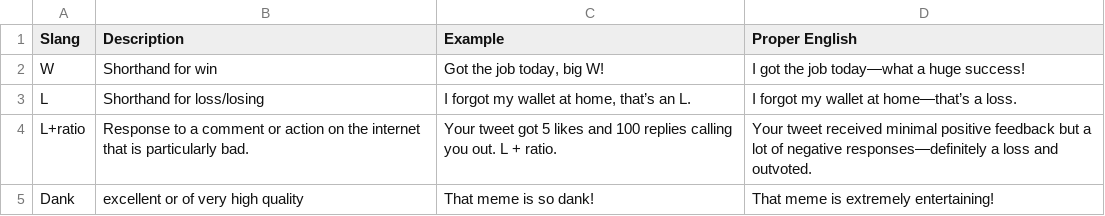
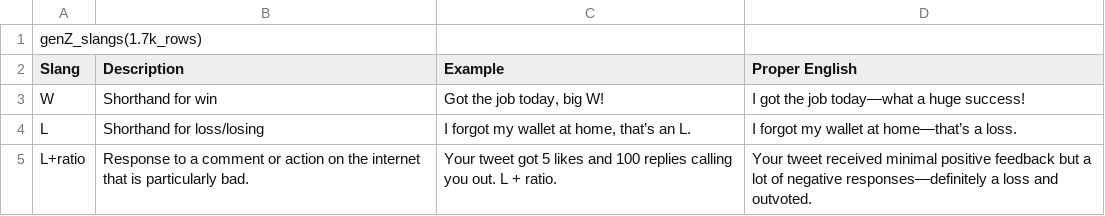
Before and after one commit to jojojoelelel/NLP_Project, a CSV file: NLP Proj/dataset/genZ_slangs(1.7k_rows)_edited.csv, drawn as a sheet; only a part is shown; the shorter side is filled out with more unchanged rows.

```diff
--- a/NLP Proj/dataset/genZ_slangs(1.7k_rows)_edited.csv
+++ b/NLP Proj/dataset/genZ_slangs(1.7k_rows)_edited.csv
@@ -1 +1,2 @@
+genZ_slangs(1.7k_rows)
 Slang,Description,Example,Proper English
```
Also changed, not shown: 1 other file.
